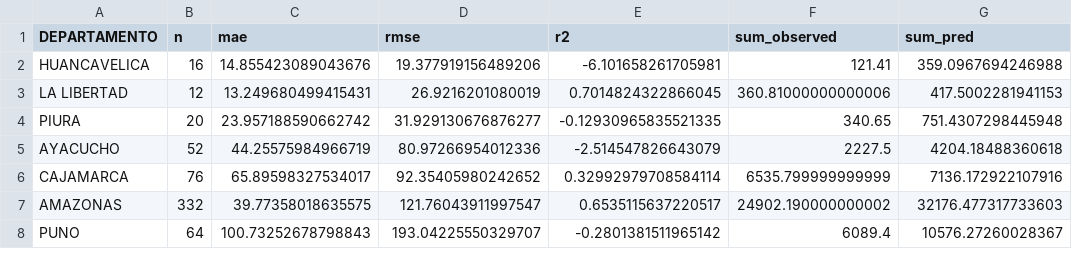
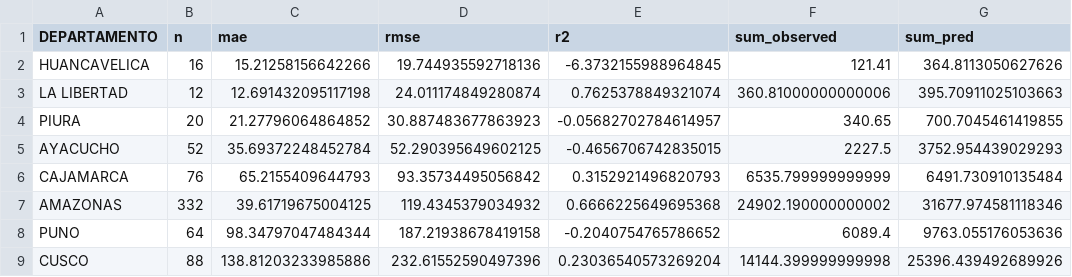
Before and after one commit to pipaber/xgboost_deforestation, a CSV file: reports/hindcast_2021_2024/metrics_by_department.csv, drawn as a sheet; only a part is shown; the diff covers the shown part only.

```diff
--- a/reports/hindcast_2021_2024/metrics_by_department.csv
+++ b/reports/hindcast_2021_2024/metrics_by_department.csv
@@ -1,8 +1,9 @@
 DEPARTAMENTO,n,mae,rmse,r2,sum_observed,sum_pred
-HUANCAVELICA,16,14.855423089043676,19.377919156489206,-6.101658261705981,121.41,359.0967694246988
-LA LIBERTAD,12,13.249680499415431,26.9216201080019,0.7014824322866045,360.81000000000006,417.5002281941153
-PIURA,20,23.957188590662742,31.929130676876277,-0.12930965835521335,340.65,751.4307298445948
-AYACUCHO,52,44.25575984966719,80.97266954012336,-2.514547826643079,2227.5,4204.18488360618
-CAJAMARCA,76,65.89598327534017,92.35405980242652,0.32992979708584114,6535.799999999999,7136.172922107916
-AMAZONAS,332,39.77358018635575,121.76043911997547,0.6535115637220517,24902.190000000002,32176.477317733603
-PUNO,64,100.73252678798843,193.04225550329707,-0.2801381511965142,6089.4,10576.27260028367
+HUANCAVELICA,16,15.21258156642266,19.744935592718136,-6.3732155988964845,121.41,364.8113050627626
+LA LIBERTAD,12,12.691432095117198,24.011174849280874,0.7625378849321074,360.81000000000006,395.70911025103663
+PIURA,20,21.27796064864852,30.887483677863923,-0.05682702784614957,340.65,700.7045461419855
+AYACUCHO,52,35.69372248452784,52.290395649602125,-0.4656706742835015,2227.5,3752.954439029293
+CAJAMARCA,76,65.2155409644793,93.35734495056842,0.3152921496820793,6535.799999999999,6491.730910135484
+AMAZONAS,332,39.61719675004125,119.4345379034932,0.6666225649695368,24902.190000000002,31677.974581118346
+PUNO,64,98.34797047484344,187.21938678419158,-0.2040754765786652,6089.4,9763.055176053636
+CUSCO,88,138.81203233985886,232.61552590497396,0.23036540573269204,14144.399999999998,25396.439492689926
```
Also changed, not shown: 1 removed row and 28 edited cells elsewhere in this file, reports/hindcast_2021_2024/metrics_by_year.csv, reports/hindcast_2021_2024/observed_vs_pred_by_department_2021_2024.csv, 10 other files.
